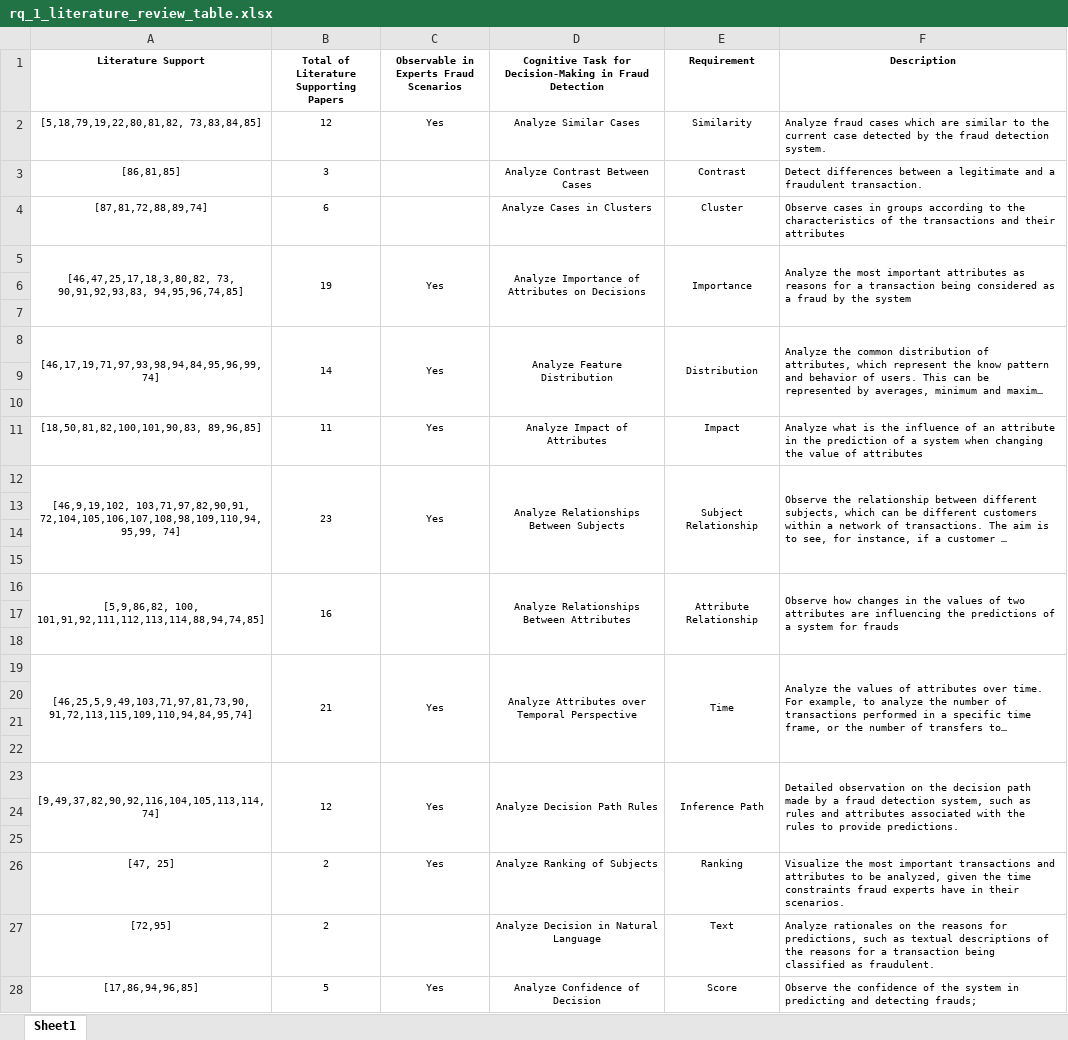
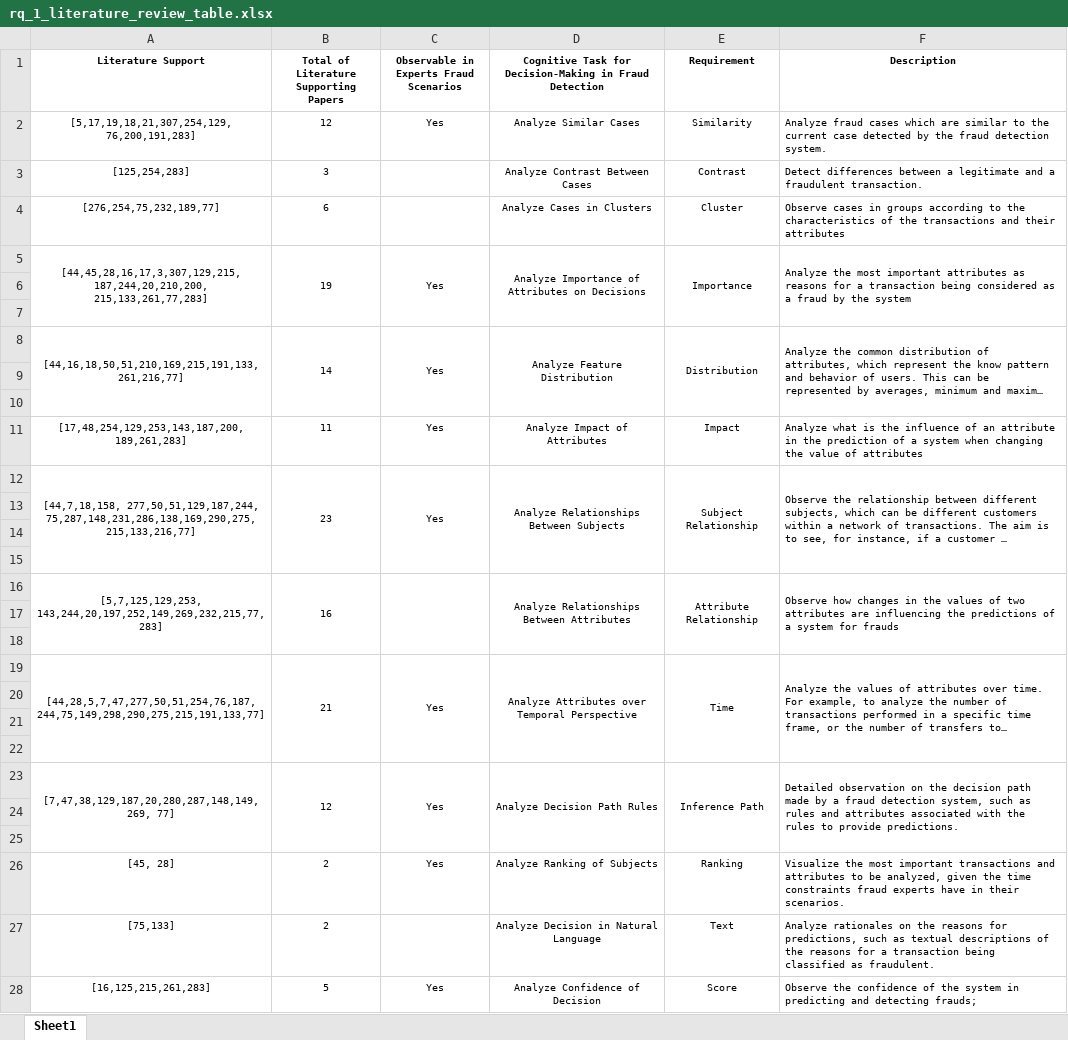
Before and after one commit to dougcirqueira/perform-literature-review-rq-1-douglascirqueira, an Excel workbook: resources/rq_1_literature_review_table.xlsx, sheet Sheet1, drawn as a sheet; long unchanged cells end in …; values as stored, in another font and other column widths than the file's, no borders; the diff names each change by its address in the sheet, - before the commit and + after, or states it on an @@ line.

Commit message:
Update resources

```diff
--- a/resources/rq_1_literature_review_table.xlsx (sheet Sheet1)
+++ b/resources/rq_1_literature_review_table.xlsx (sheet Sheet1)
-A2 (Literature Support): [5,18,79,19,22,80,81,82, 73,83,84,85]
+A2 (Literature Support): [5,17,19,18,21,307,254,129, 76,200,191,283]
-A3 (Literature Support): [86,81,85]
+A3 (Literature Support): [125,254,283]
-A4 (Literature Support): [87,81,72,88,89,74]
+A4 (Literature Support): [276,254,75,232,189,77]
-A5 (Literature Support): [46,47,25,17,18,3,80,82, 73, 90,91,92,93,83, 94,95,96,74,85]
+A5 (Literature Support): [44,45,28,16,17,3,307,129,215, 187,244,20,210,200, 215,133,261,77,283]
-A8 (Literature Support): [46,17,19,71,97,93,98,94,84,95,96,99,74]
+A8 (Literature Support): [44,16,18,50,51,210,169,215,191,133,261,216,77]
-A11 (Literature Support): [18,50,81,82,100,101,90,83, 89,96,85]
+A11 (Literature Support): [17,48,254,129,253,143,187,200, 189,261,283]
-A12 (Literature Support): [46,9,19,102, 103,71,97,82,90,91, 72,104,105,106,107,108,98,109,110,94,95,99, 74]
+A12 (Literature Support): [44,7,18,158, 277,50,51,129,187,244, 75,287,148,231,286,138,169,290,275,215,133,216,77]
-A16 (Literature Support): [5,9,86,82, 100, 101,91,92,111,112,113,114,88,94,74,85]
+A16 (Literature Support): [5,7,125,129,253, 143,244,20,197,252,149,269,232,215,77,283]
-A19 (Literature Support): [46,25,5,9,49,103,71,97,81,73,90, 91,72,113,115,109,110,94,84,95,74]
+A19 (Literature Support): [44,28,5,7,47,277,50,51,254,76,187, 244,75,149,298,290,275,215,191,133,77]
-A23 (Literature Support): [9,49,37,82,90,92,116,104,105,113,114, 74]
+A23 (Literature Support): [7,47,38,129,187,20,280,287,148,149,269, 77]
-A26 (Literature Support): [47, 25]
+A26 (Literature Support): [45, 28]
-A27 (Literature Support): [72,95]
+A27 (Literature Support): [75,133]
-A28 (Literature Support): [17,86,94,96,85]
+A28 (Literature Support): [16,125,215,261,283]
```
Also changed, not shown: 2 other files.
